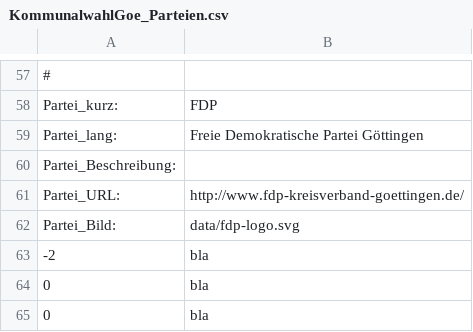
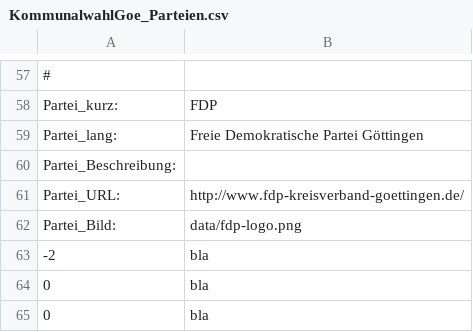
Before and after one commit to uscw/goettinger-klimabuendnis, a CSV file: public/html/Wahlpruefsteine_Goettingen_2021/Kommunalwahl/data/KommunalwahlGoe_Parteien.csv, drawn as a sheet; only a part is shown, gaps mark what is left out.

```diff
--- a/public/html/Wahlpruefsteine_Goettingen_2021/Kommunalwahl/data/KommunalwahlGoe_Parteien.csv
+++ b/public/html/Wahlpruefsteine_Goettingen_2021/Kommunalwahl/data/KommunalwahlGoe_Parteien.csv
@@ -61,3 +61,3 @@ Partei_Beschreibung:;""
 Partei_URL:;"http://www.fdp-kreisverband-goettingen.de/"
-Partei_Bild:;"data/fdp-logo.svg"
+Partei_Bild:;"data/fdp-logo.png"
 -2;"bla"
```
Also changed, not shown: public/html/Wahlpruefsteine_Goettingen_2021/Kommunalwahl/data/KommunalwahlGoe_Fragen.csv, public/html/Wahlpruefsteine_Goettingen_2021/Kommunalwahl/data/KommunalwahlGoe_Parteien_full.csv, 50 other files.
